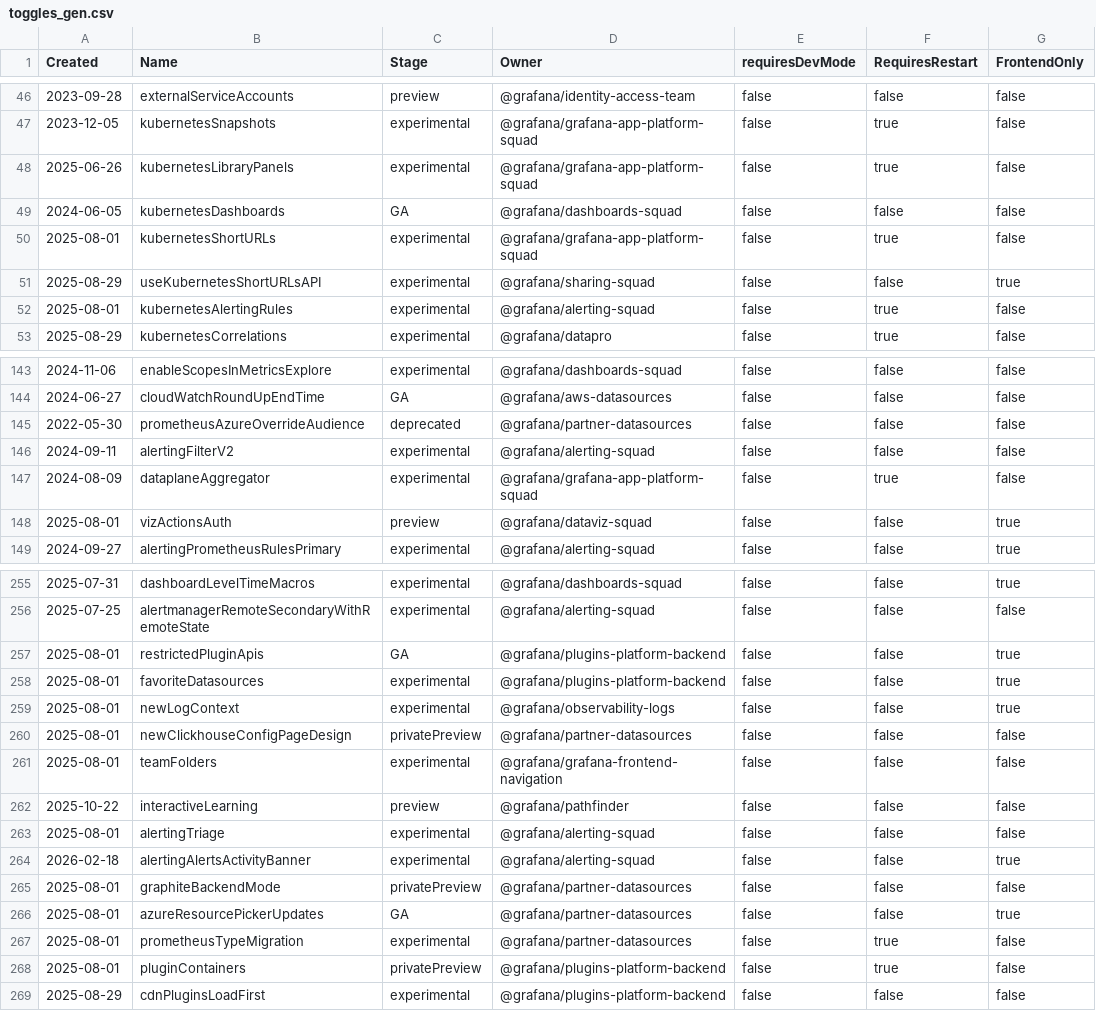
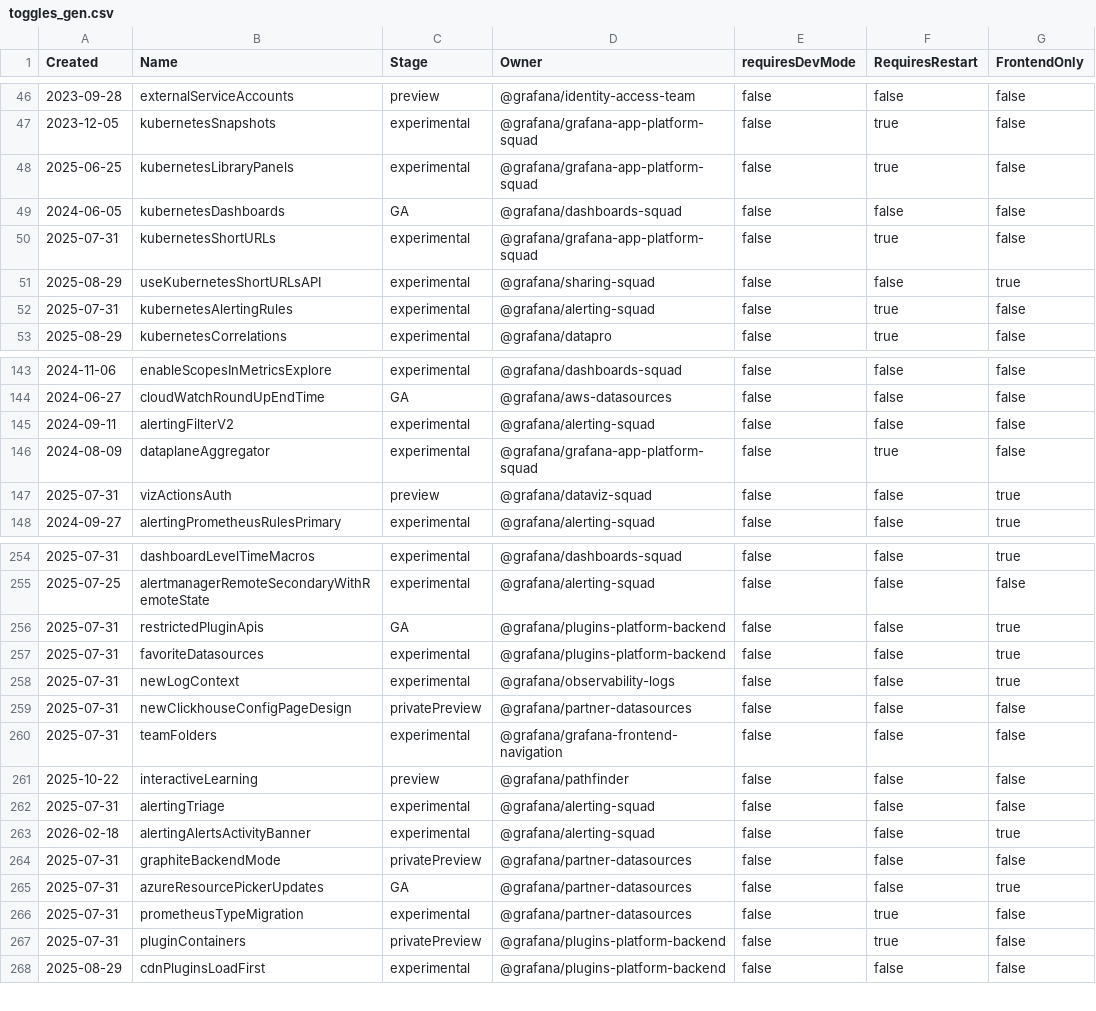
Before and after one commit to joiscoding/demo-grafana, a CSV file: pkg/services/featuremgmt/toggles_gen.csv, drawn as a sheet; only a part is shown, gaps mark what is left out; the diff covers the shown part only.

```diff
--- a/pkg/services/featuremgmt/toggles_gen.csv
+++ b/pkg/services/featuremgmt/toggles_gen.csv
@@ -47,7 +47,7 @@ Created,Name,Stage,Owner,requiresDevMode,RequiresRestart,FrontendOnly
 2023-12-05,kubernetesSnapshots,experimental,@grafana/grafana-app-platform-squad,false,true,false
-2025-06-26,kubernetesLibraryPanels,experimental,@grafana/grafana-app-platform-squad,false,true,false
+2025-06-25,kubernetesLibraryPanels,experimental,@grafana/grafana-app-platform-squad,false,true,false
 2024-06-05,kubernetesDashboards,GA,@grafana/dashboards-squad,false,false,false
-2025-08-01,kubernetesShortURLs,experimental,@grafana/grafana-app-platform-squad,false,true,false
+2025-07-31,kubernetesShortURLs,experimental,@grafana/grafana-app-platform-squad,false,true,false
 2025-08-29,useKubernetesShortURLsAPI,experimental,@grafana/sharing-squad,false,false,true
-2025-08-01,kubernetesAlertingRules,experimental,@grafana/alerting-squad,false,true,false
+2025-07-31,kubernetesAlertingRules,experimental,@grafana/alerting-squad,false,true,false
 2025-08-29,kubernetesCorrelations,experimental,@grafana/datapro,false,true,false
@@ -144,6 +144,5 @@ Created,Name,Stage,Owner,requiresDevMode,RequiresRestart,FrontendOnly
 2024-06-27,cloudWatchRoundUpEndTime,GA,@grafana/aws-datasources,false,false,false
-2022-05-30,prometheusAzureOverrideAudience,deprecated,@grafana/partner-datasources,false,false,false
 2024-09-11,alertingFilterV2,experimental,@grafana/alerting-squad,false,false,false
 2024-08-09,dataplaneAggregator,experimental,@grafana/grafana-app-platform-squad,false,true,false
-2025-08-01,vizActionsAuth,preview,@grafana/dataviz-squad,false,false,true
+2025-07-31,vizActionsAuth,preview,@grafana/dataviz-squad,false,false,true
 2024-09-27,alertingPrometheusRulesPrimary,experimental,@grafana/alerting-squad,false,false,true
@@ -256,14 +255,14 @@ Created,Name,Stage,Owner,requiresDevMode,RequiresRestart,FrontendOnly
 2025-07-25,alertmanagerRemoteSecondaryWithRemoteState,experimental,@grafana/alerting-squad,false,false,false
-2025-08-01,restrictedPluginApis,GA,@grafana/plugins-platform-backend,false,false,true
-2025-08-01,favoriteDatasources,experimental,@grafana/plugins-platform-backend,false,false,true
-2025-08-01,newLogContext,experimental,@grafana/observability-logs,false,false,true
-2025-08-01,newClickhouseConfigPageDesign,privatePreview,@grafana/partner-datasources,false,false,false
-2025-08-01,teamFolders,experimental,@grafana/grafana-frontend-navigation,false,false,false
+2025-07-31,restrictedPluginApis,GA,@grafana/plugins-platform-backend,false,false,true
+2025-07-31,favoriteDatasources,experimental,@grafana/plugins-platform-backend,false,false,true
+2025-07-31,newLogContext,experimental,@grafana/observability-logs,false,false,true
+2025-07-31,newClickhouseConfigPageDesign,privatePreview,@grafana/partner-datasources,false,false,false
+2025-07-31,teamFolders,experimental,@grafana/grafana-frontend-navigation,false,false,false
 2025-10-22,interactiveLearning,preview,@grafana/pathfinder,false,false,false
-2025-08-01,alertingTriage,experimental,@grafana/alerting-squad,false,false,false
+2025-07-31,alertingTriage,experimental,@grafana/alerting-squad,false,false,false
 2026-02-18,alertingAlertsActivityBanner,experimental,@grafana/alerting-squad,false,false,true
-2025-08-01,graphiteBackendMode,privatePreview,@grafana/partner-datasources,false,false,false
-2025-08-01,azureResourcePickerUpdates,GA,@grafana/partner-datasources,false,false,true
-2025-08-01,prometheusTypeMigration,experimental,@grafana/partner-datasources,false,true,false
-2025-08-01,pluginContainers,privatePreview,@grafana/plugins-platform-backend,false,true,false
+2025-07-31,graphiteBackendMode,privatePreview,@grafana/partner-datasources,false,false,false
+2025-07-31,azureResourcePickerUpdates,GA,@grafana/partner-datasources,false,false,true
+2025-07-31,prometheusTypeMigration,experimental,@grafana/partner-datasources,false,true,false
+2025-07-31,pluginContainers,privatePreview,@grafana/plugins-platform-backend,false,true,false
 2025-08-29,cdnPluginsLoadFirst,experimental,@grafana/plugins-platform-backend,false,false,false
```
Also changed, not shown: 9 edited cells elsewhere in this file, 2 other files.
